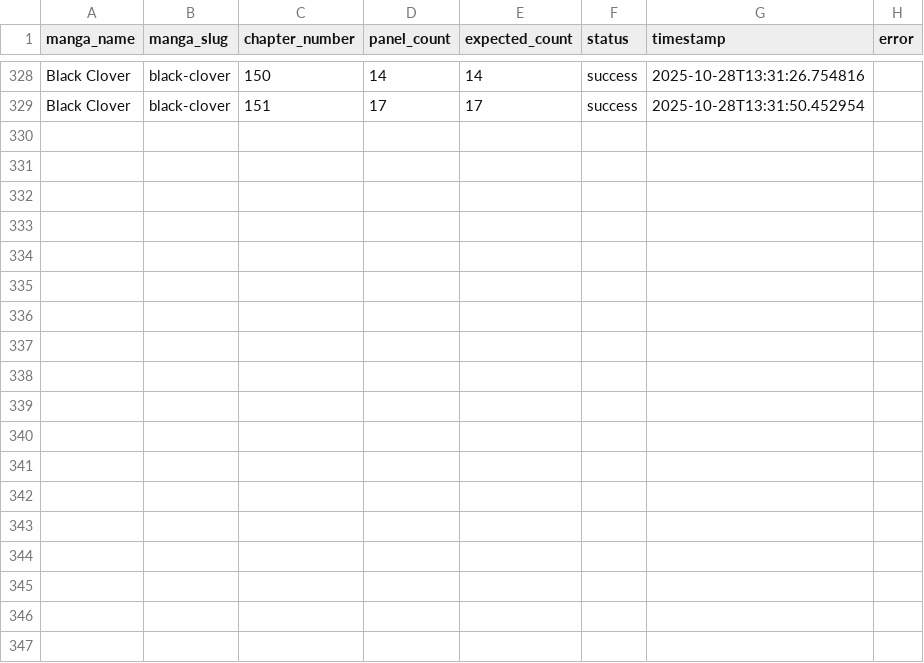
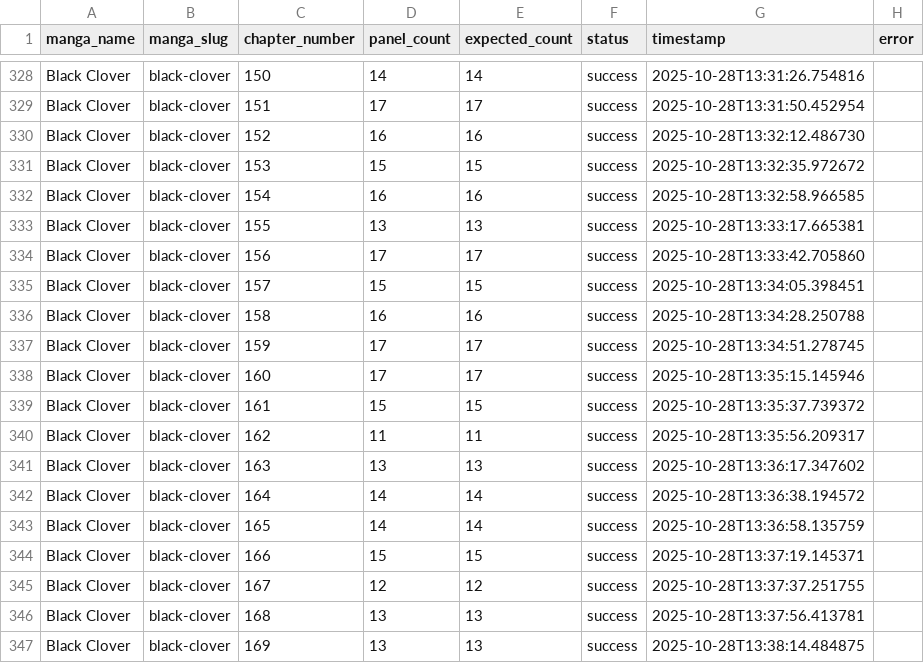
Before and after one commit to SafnasKaldeen/HiManga, a CSV file: public/manga_metadata.csv, drawn as a sheet; only a part is shown, gaps mark what is left out; the diff names each change by its address in the sheet, - before the commit and + after, or states it on an @@ line.

Commit message:
chapter update

```diff
--- a/public/manga_metadata.csv
+++ b/public/manga_metadata.csv
+row 330: Black Clover | black-clover | 152 | 16 | 16 | success | 2025-10-28T13:32:12.486730
+row 331: Black Clover | black-clover | 153 | 15 | 15 | success | 2025-10-28T13:32:35.972672
+row 332: Black Clover | black-clover | 154 | 16 | 16 | success | 2025-10-28T13:32:58.966585
+row 333: Black Clover | black-clover | 155 | 13 | 13 | success | 2025-10-28T13:33:17.665381
+row 334: Black Clover | black-clover | 156 | 17 | 17 | success | 2025-10-28T13:33:42.705860
+row 335: Black Clover | black-clover | 157 | 15 | 15 | success | 2025-10-28T13:34:05.398451
+row 336: Black Clover | black-clover | 158 | 16 | 16 | success | 2025-10-28T13:34:28.250788
+row 337: Black Clover | black-clover | 159 | 17 | 17 | success | 2025-10-28T13:34:51.278745
+row 338: Black Clover | black-clover | 160 | 17 | 17 | success | 2025-10-28T13:35:15.145946
+row 339: Black Clover | black-clover | 161 | 15 | 15 | success | 2025-10-28T13:35:37.739372
+row 340: Black Clover | black-clover | 162 | 11 | 11 | success | 2025-10-28T13:35:56.209317
+row 341: Black Clover | black-clover | 163 | 13 | 13 | success | 2025-10-28T13:36:17.347602
+row 342: Black Clover | black-clover | 164 | 14 | 14 | success | 2025-10-28T13:36:38.194572
+row 343: Black Clover | black-clover | 165 | 14 | 14 | success | 2025-10-28T13:36:58.135759
+row 344: Black Clover | black-clover | 166 | 15 | 15 | success | 2025-10-28T13:37:19.145371
+row 345: Black Clover | black-clover | 167 | 12 | 12 | success | 2025-10-28T13:37:37.251755
+row 346: Black Clover | black-clover | 168 | 13 | 13 | success | 2025-10-28T13:37:56.413781
+row 347: Black Clover | black-clover | 169 | 13 | 13 | success | 2025-10-28T13:38:14.484875
```
Also changed, not shown: 1 other file.
